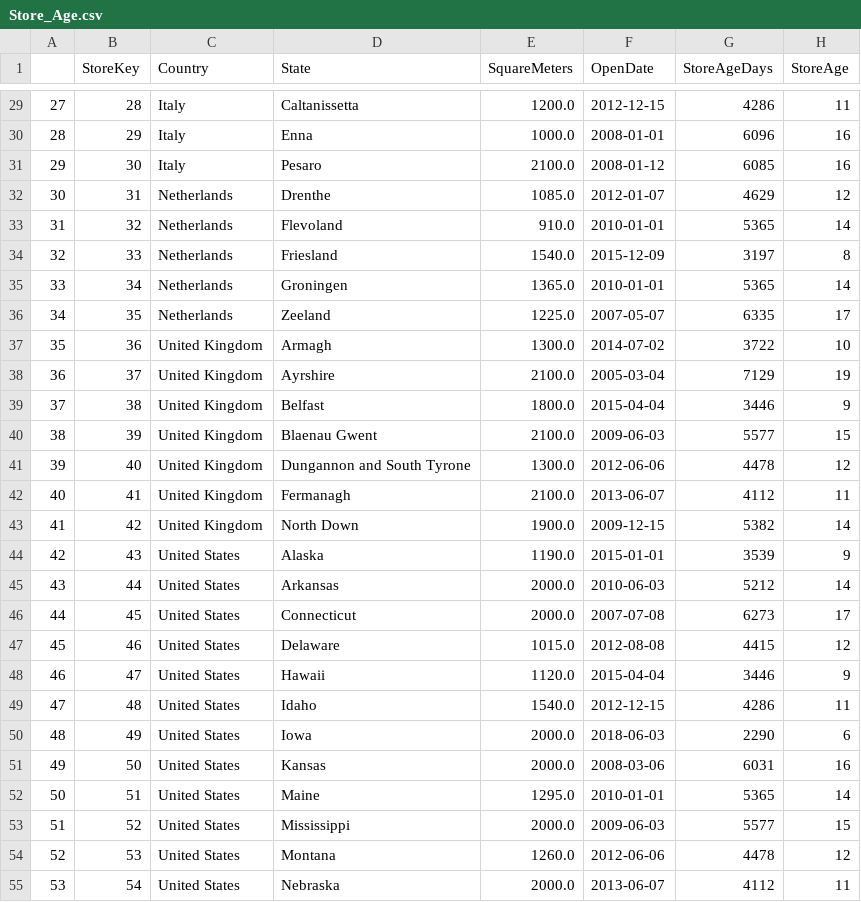
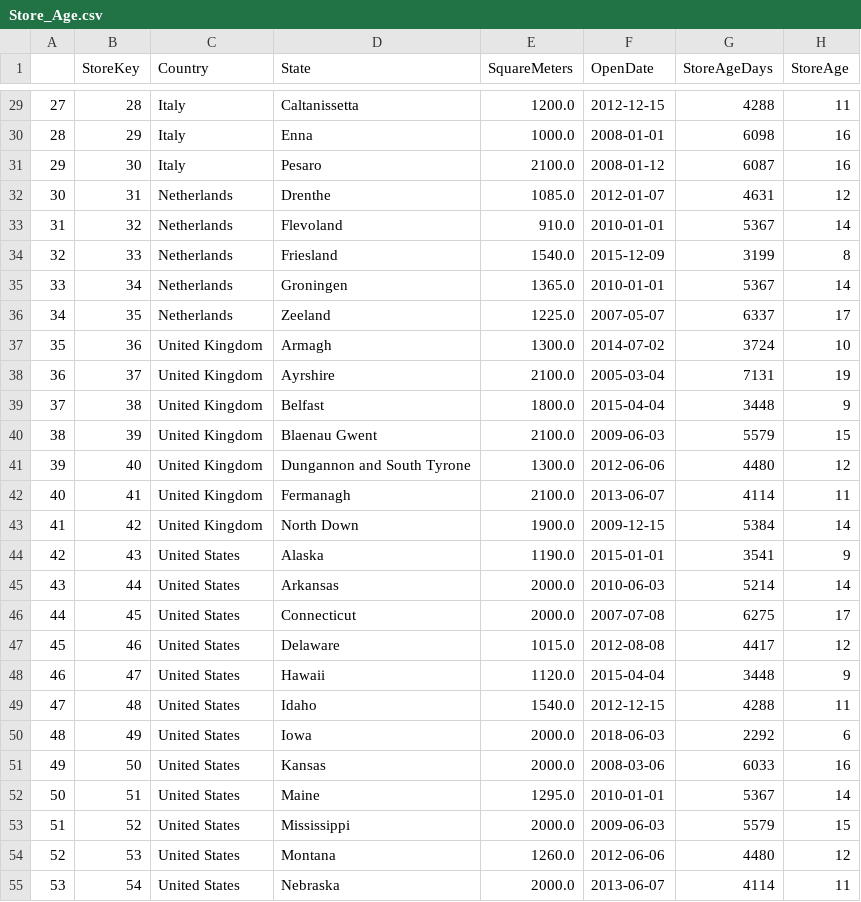
Before and after one commit to Gengatharan1/DataSpark-Illuminating-Insights-for-Global-Electronics, a CSV file: datasets/dataset_upgrade/Store_Age.csv, drawn as a sheet; only a part is shown, gaps mark what is left out; the diff covers the shown part only.

```diff
--- a/datasets/dataset_upgrade/Store_Age.csv
+++ b/datasets/dataset_upgrade/Store_Age.csv
@@ -29,27 +29,27 @@
-27,28,Italy,Caltanissetta,1200.0,2012-12-15,4286,11
-28,29,Italy,Enna,1000.0,2008-01-01,6096,16
-29,30,Italy,Pesaro,2100.0,2008-01-12,6085,16
-30,31,Netherlands,Drenthe,1085.0,2012-01-07,4629,12
-31,32,Netherlands,Flevoland,910.0,2010-01-01,5365,14
-32,33,Netherlands,Friesland,1540.0,2015-12-09,3197,8
-33,34,Netherlands,Groningen,1365.0,2010-01-01,5365,14
-34,35,Netherlands,Zeeland,1225.0,2007-05-07,6335,17
-35,36,United Kingdom,Armagh,1300.0,2014-07-02,3722,10
-36,37,United Kingdom,Ayrshire,2100.0,2005-03-04,7129,19
-37,38,United Kingdom,Belfast,1800.0,2015-04-04,3446,9
-38,39,United Kingdom,Blaenau Gwent,2100.0,2009-06-03,5577,15
-39,40,United Kingdom,Dungannon and South Tyrone,1300.0,2012-06-06,4478,12
-40,41,United Kingdom,Fermanagh,2100.0,2013-06-07,4112,11
-41,42,United Kingdom,North Down,1900.0,2009-12-15,5382,14
-42,43,United States,Alaska,1190.0,2015-01-01,3539,9
-43,44,United States,Arkansas,2000.0,2010-06-03,5212,14
-44,45,United States,Connecticut,2000.0,2007-07-08,6273,17
-45,46,United States,Delaware,1015.0,2012-08-08,4415,12
-46,47,United States,Hawaii,1120.0,2015-04-04,3446,9
-47,48,United States,Idaho,1540.0,2012-12-15,4286,11
-48,49,United States,Iowa,2000.0,2018-06-03,2290,6
-49,50,United States,Kansas,2000.0,2008-03-06,6031,16
-50,51,United States,Maine,1295.0,2010-01-01,5365,14
-51,52,United States,Mississippi,2000.0,2009-06-03,5577,15
-52,53,United States,Montana,1260.0,2012-06-06,4478,12
-53,54,United States,Nebraska,2000.0,2013-06-07,4112,11
+27,28,Italy,Caltanissetta,1200.0,2012-12-15,4288,11
+28,29,Italy,Enna,1000.0,2008-01-01,6098,16
+29,30,Italy,Pesaro,2100.0,2008-01-12,6087,16
+30,31,Netherlands,Drenthe,1085.0,2012-01-07,4631,12
+31,32,Netherlands,Flevoland,910.0,2010-01-01,5367,14
+32,33,Netherlands,Friesland,1540.0,2015-12-09,3199,8
+33,34,Netherlands,Groningen,1365.0,2010-01-01,5367,14
+34,35,Netherlands,Zeeland,1225.0,2007-05-07,6337,17
+35,36,United Kingdom,Armagh,1300.0,2014-07-02,3724,10
+36,37,United Kingdom,Ayrshire,2100.0,2005-03-04,7131,19
+37,38,United Kingdom,Belfast,1800.0,2015-04-04,3448,9
+38,39,United Kingdom,Blaenau Gwent,2100.0,2009-06-03,5579,15
+39,40,United Kingdom,Dungannon and South Tyrone,1300.0,2012-06-06,4480,12
+40,41,United Kingdom,Fermanagh,2100.0,2013-06-07,4114,11
+41,42,United Kingdom,North Down,1900.0,2009-12-15,5384,14
+42,43,United States,Alaska,1190.0,2015-01-01,3541,9
+43,44,United States,Arkansas,2000.0,2010-06-03,5214,14
+44,45,United States,Connecticut,2000.0,2007-07-08,6275,17
+45,46,United States,Delaware,1015.0,2012-08-08,4417,12
+46,47,United States,Hawaii,1120.0,2015-04-04,3448,9
+47,48,United States,Idaho,1540.0,2012-12-15,4288,11
+48,49,United States,Iowa,2000.0,2018-06-03,2292,6
+49,50,United States,Kansas,2000.0,2008-03-06,6033,16
+50,51,United States,Maine,1295.0,2010-01-01,5367,14
+51,52,United States,Mississippi,2000.0,2009-06-03,5579,15
+52,53,United States,Montana,1260.0,2012-06-06,4480,12
+53,54,United States,Nebraska,2000.0,2013-06-07,4114,11
```
Also changed, not shown: 40 edited cells elsewhere in this file, 8 other files.
